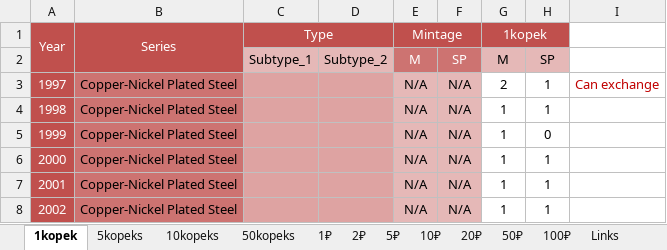
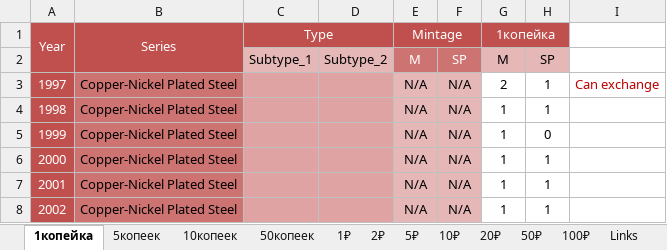
Before and after one commit to DartAlexator/CoinCollection, an Excel workbook: Collections/РФ/Монеты регулярного чекана 1993-н.в..xlsx, sheet 1копейка, drawn as a sheet; only a part is shown; values as stored, in another font and other column widths than the file's, no borders; charts and pictures and conditional formats not drawn; the diff names each change by its address in the sheet, - before the commit and + after, or states it on an @@ line.

```diff
--- a/Collections/РФ/Монеты регулярного чекана 1993-н.в..xlsx (sheet 1копейка)
+++ b/Collections/РФ/Монеты регулярного чекана 1993-н.в..xlsx (sheet 1копейка)
-sheet tab: 1kopek
+sheet tab: 1копейка
-sheet tab: 5kopeks
+sheet tab: 5копеек
-sheet tab: 10kopeks
+sheet tab: 10копеек
-sheet tab: 50kopeks
+sheet tab: 50копеек
-G1: 1kopek
+G1: 1копейка
```
Also changed, not shown: sheet 5копеек, sheet 10копеек, sheet 50копеек, 2 other files.
